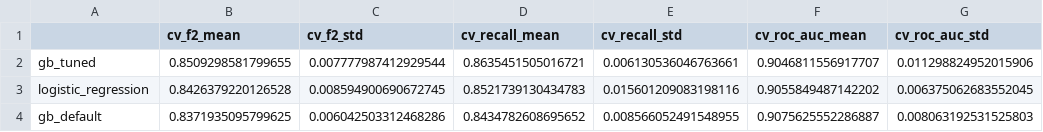
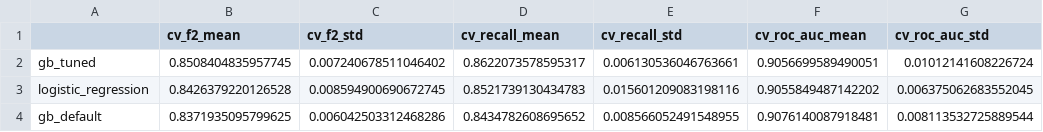
Before and after one commit to DcMurphys/telco-customer-churn-prediction, a CSV file: artifacts/model/cv_comparison.csv, drawn as a sheet.

```diff
--- a/artifacts/model/cv_comparison.csv
+++ b/artifacts/model/cv_comparison.csv
@@ -1,4 +1,4 @@
 ,cv_f2_mean,cv_f2_std,cv_recall_mean,cv_recall_std,cv_roc_auc_mean,cv_roc_auc_std
-gb_tuned,0.8509298581799655,0.007777987412929544,0.8635451505016721,0.006130536046763661,0.9046811556917707,0.011298824952015906
+gb_tuned,0.8508404835957745,0.007240678511046402,0.8622073578595317,0.006130536046763661,0.9056699589490051,0.01012141608226724
 logistic_regression,0.8426379220126528,0.008594900690672745,0.8521739130434783,0.015601209083198116,0.9055849487142202,0.006375062683552045
-gb_default,0.8371935095799625,0.006042503312468286,0.8434782608695652,0.008566052491548955,0.9075625552286887,0.008063192531525803
+gb_default,0.8371935095799625,0.006042503312468286,0.8434782608695652,0.008566052491548955,0.9076140087918481,0.008113532725889544
```
Also changed, not shown: artifacts/model/optuna_trials.csv, artifacts/model/permutation_importance.csv, 7 other files.
